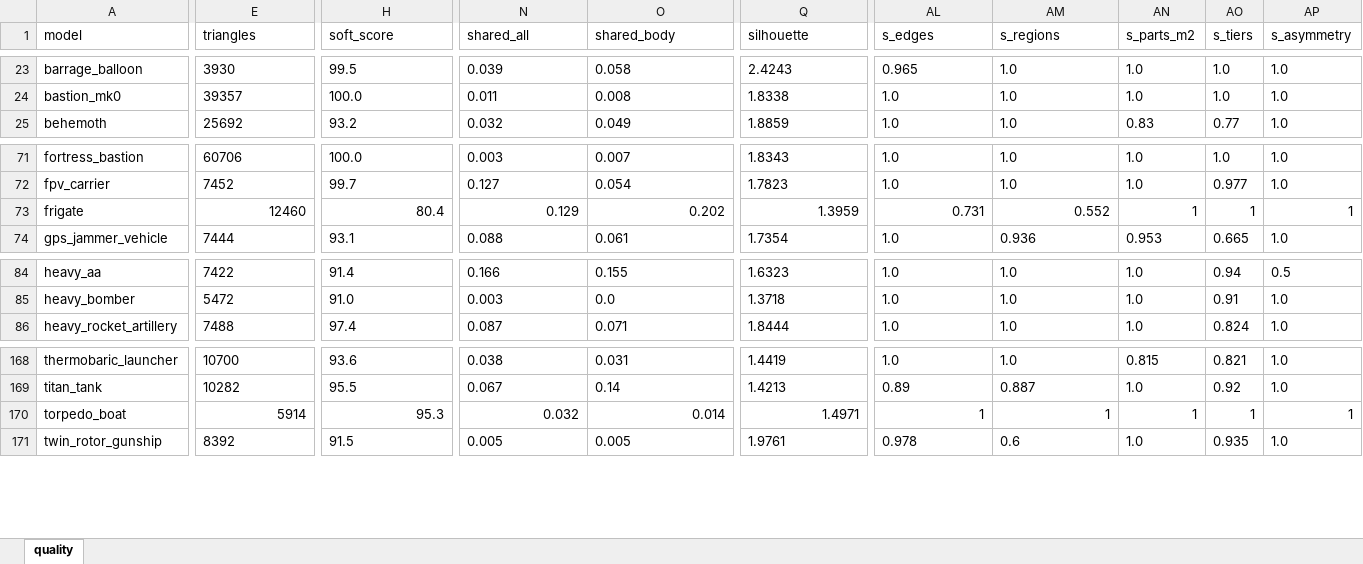
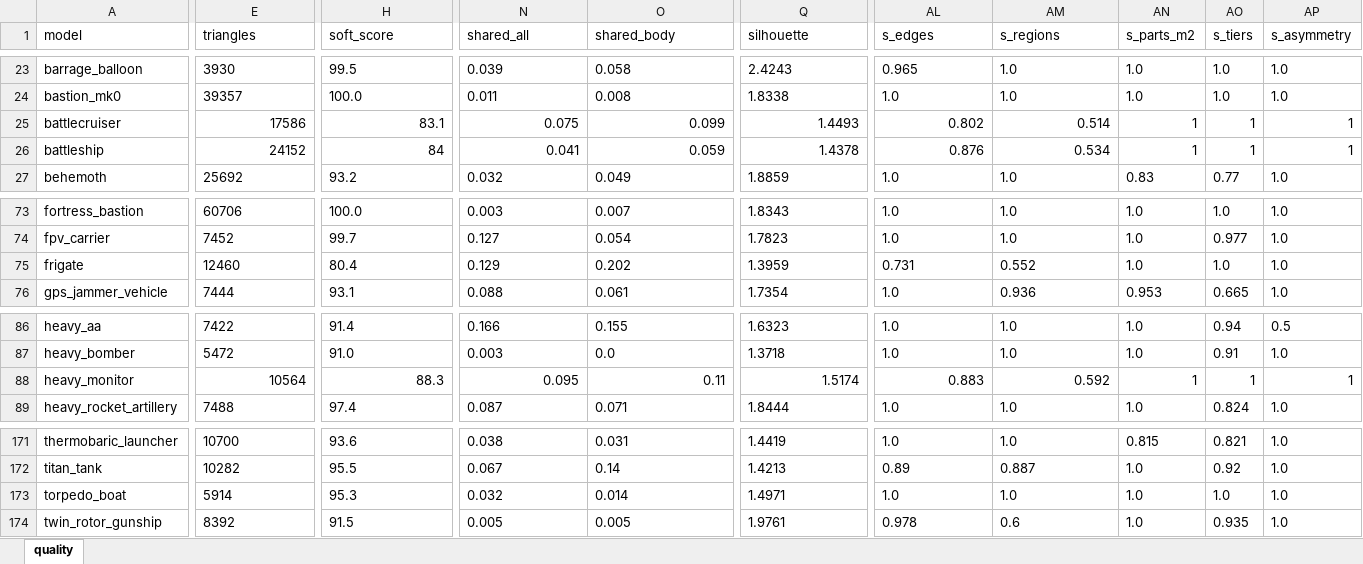
Before and after one commit to Winka173/machine-bridage, an Excel workbook: Docs/models/quality_report.xlsx, sheet quality, drawn as a sheet; only a part is shown, gaps mark what is left out; values as stored, in another font and other column widths than the file's, no borders; addresses are those after the commit; rows hold the shown columns only; the diff covers the shown part only; the diff names each change by its address in the sheet, - before the commit and + after, or states it on an @@ line.

```diff
--- a/Docs/models/quality_report.xlsx (sheet quality)
+++ b/Docs/models/quality_report.xlsx (sheet quality)
+row 25: battlecruiser | 17586 | 83.1 | 0.075 | 0.099 | 1.4493 | 0.802 | 0.514 | 1 | 1 | 1
+row 26: battleship | 24152 | 84 | 0.041 | 0.059 | 1.4378 | 0.876 | 0.534 | 1 | 1 | 1
-E75 alignment: right
+E75 alignment: left
-H75 alignment: right
+H75 alignment: left
-N75:O75 alignment: right
+N75:O75 alignment: left
-Q75:AM75 alignment: right
+Q75:AM75 alignment: left
-AN75 (s_parts_m2): 1
+AN75 (s_parts_m2): 1.0
-AO75 (s_tiers): 1
+AO75 (s_tiers): 1.0
-AP75 (s_asymmetry): 1
+AP75 (s_asymmetry): 1.0
+row 88: heavy_monitor | 10564 | 88.3 | 0.095 | 0.11 | 1.5174 | 0.883 | 0.592 | 1 | 1 | 1
-E173 alignment: right
+E173 alignment: left
-H173 alignment: right
+H173 alignment: left
-N173:O173 alignment: right
+N173:O173 alignment: left
-Q173 alignment: right
+Q173 alignment: left
-AL173 (s_edges): 1
+AL173 (s_edges): 1.0
-AM173 (s_regions): 1
+AM173 (s_regions): 1.0
-AN173 (s_parts_m2): 1
+AN173 (s_parts_m2): 1.0
-AO173 (s_tiers): 1
+AO173 (s_tiers): 1.0
-AP173 (s_asymmetry): 1
+AP173 (s_asymmetry): 1.0
```
Also changed, not shown: cell formats elsewhere in this sheet, 11 other files.
